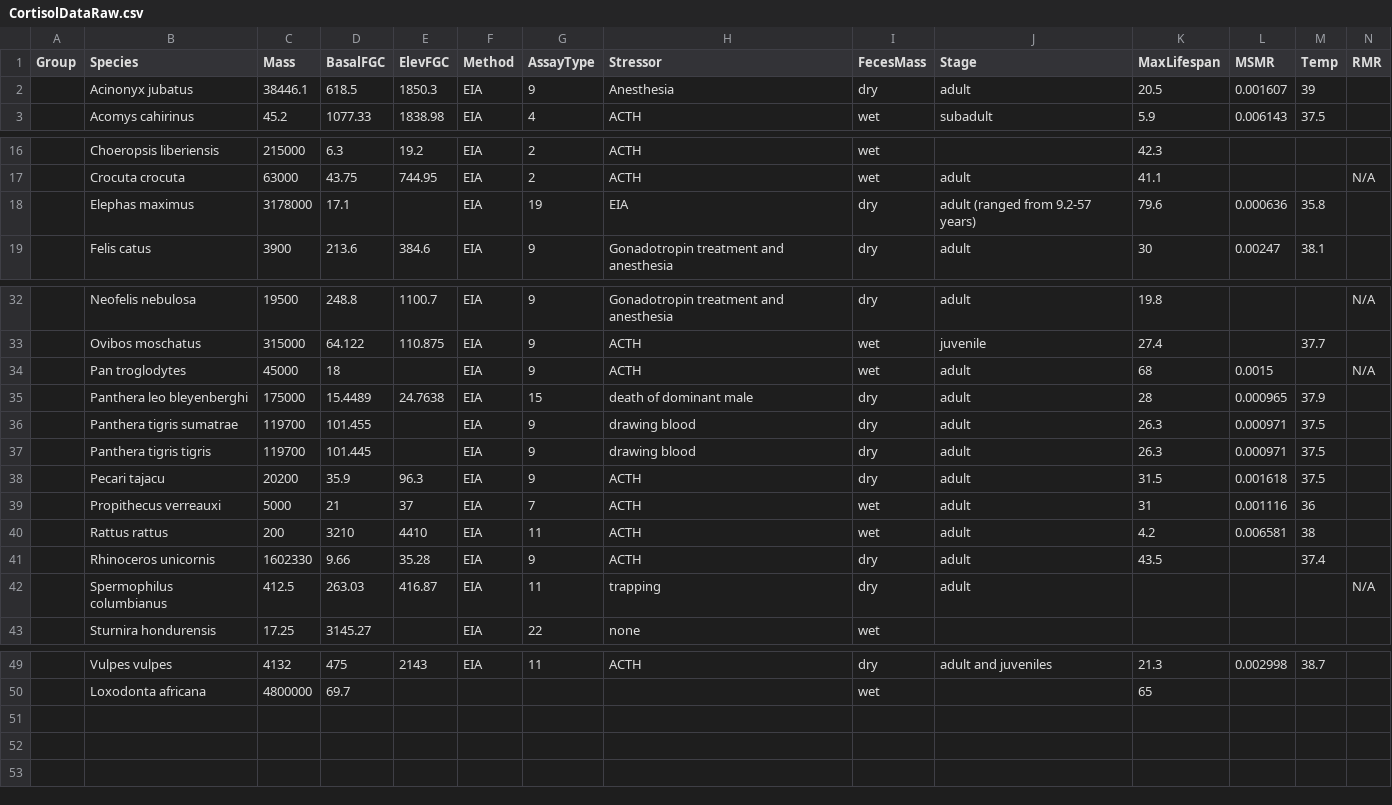
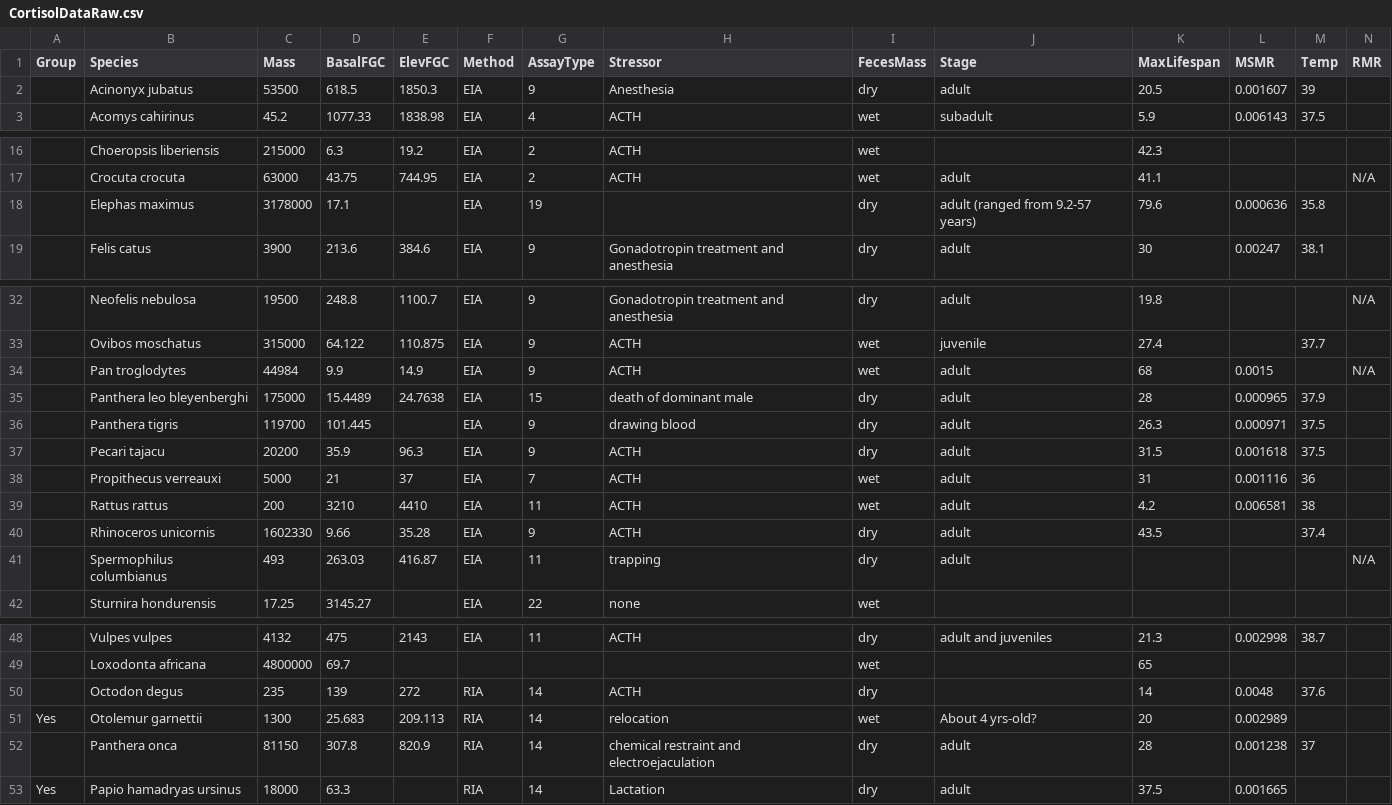
Before and after one commit to kphudson13/Mammal_Stress_2025, a CSV file: Cortisol/CortisolDataRaw.csv, drawn as a sheet; only a part is shown, gaps mark what is left out.

```diff
--- a/Cortisol/CortisolDataRaw.csv
+++ b/Cortisol/CortisolDataRaw.csv
@@ -1,3 +1,3 @@
 Group,Species,Mass,BasalFGC,ElevFGC,Method,AssayType,Stressor,FecesMass,Stage,MaxLifespan,MSMR,Temp,RMR
-,Acinonyx jubatus,38446.1,618.5,1850.3,EIA,9,Anesthesia,dry,adult,20.5,0.001607,39,
+,Acinonyx jubatus,53500,618.5,1850.3,EIA,9,Anesthesia,dry,adult,20.5,0.001607,39,
 ,Acomys cahirinus,45.2,1077.33,1838.98,EIA,4,ACTH,wet,subadult,5.9,0.006143,37.5,
@@ -17,3 +17,3 @@ Group,Species,Mass,BasalFGC,ElevFGC,Method,AssayType,Stressor,FecesMass,Stage,Ma
 ,Crocuta crocuta,63000,43.75,744.95,EIA,2,ACTH,wet,adult,41.1,,,N/A
-,Elephas maximus,3178000,17.1,,EIA,19,EIA,dry,adult (ranged from 9.2-57 years),79.6,0.000636,35.8,
+,Elephas maximus,3178000,17.1,,EIA,19,,dry,adult (ranged from 9.2-57 years),79.6,0.000636,35.8,
 ,Felis catus,3900,213.6,384.6,EIA,9,Gonadotropin treatment and anesthesia,dry,adult,30,0.00247,38.1,
@@ -33,6 +33,5 @@ Group,Species,Mass,BasalFGC,ElevFGC,Method,AssayType,Stressor,FecesMass,Stage,Ma
 ,Ovibos moschatus,315000,64.122,110.875,EIA,9,ACTH,wet,juvenile,27.4,,37.7,
-,Pan troglodytes,45000,18,,EIA,9,ACTH,wet,adult,68,0.0015,,N/A
+,Pan troglodytes,44984,9.9,14.9,EIA,9,ACTH,wet,adult,68,0.0015,,N/A
 ,Panthera leo bleyenberghi,175000,15.4489,24.7638,EIA,15,death of dominant male,dry,adult,28,0.000965,37.9,
-,Panthera tigris sumatrae,119700,101.455,,EIA,9,drawing blood,dry,adult,26.3,0.000971,37.5,
-,Panthera tigris tigris,119700,101.445,,EIA,9,drawing blood,dry,adult,26.3,0.000971,37.5,
+,Panthera tigris,119700,101.445,,EIA,9,drawing blood,dry,adult,26.3,0.000971,37.5,
 ,Pecari tajacu,20200,35.9,96.3,EIA,9,ACTH,dry,adult,31.5,0.001618,37.5,
@@ -41,3 +40,3 @@ Group,Species,Mass,BasalFGC,ElevFGC,Method,AssayType,Stressor,FecesMass,Stage,Ma
 ,Rhinoceros unicornis,1602330,9.66,35.28,EIA,9,ACTH,dry,adult,43.5,,37.4,
-,Spermophilus columbianus,412.5,263.03,416.87,EIA,11,trapping,dry,adult,,,,N/A
+,Spermophilus columbianus,493,263.03,416.87,EIA,11,trapping,dry,adult,,,,N/A
 ,Sturnira hondurensis,17.25,3145.27,,EIA,22,none,wet,,,,,
@@ -50 +49,5 @@ Group,Species,Mass,BasalFGC,ElevFGC,Method,AssayType,Stressor,FecesMass,Stage,Ma
 ,Loxodonta africana,4800000,69.7,,,,,wet,,65,,,
+,Octodon degus,235,139,272,RIA,14,ACTH,dry,,14,0.0048,37.6,
+Yes,Otolemur garnettii,1300,25.683,209.113,RIA,14,relocation,wet,About 4 yrs-old?,20,0.002989,,
+,Panthera onca,81150,307.8,820.9,RIA ,14,chemical restraint and electroejaculation,dry,adult,28,0.001238,37,
+Yes,Papio hamadryas ursinus,18000,63.3,, RIA,14,Lactation,dry,adult,37.5,0.001665,,
```
Also changed, not shown: Corticosterone/CrtstnDataClean.csv, Corticosterone/CrtstnDataRaw.csv, 10 other files.
